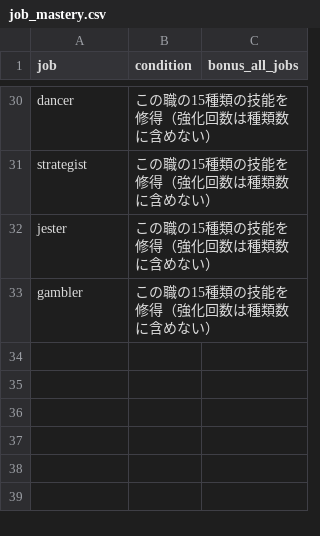
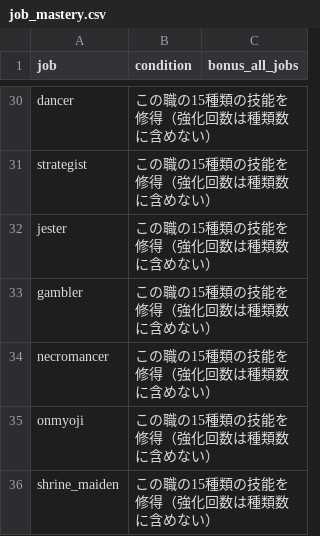
Before and after one commit to MTE317/english-quest, a CSV file: data/job_mastery.csv, drawn as a sheet; only a part is shown, gaps mark what is left out.

Commit message:
Implement additional jobs 19–21: Necromancer, Onmyoji, Shrine Maiden

```diff
--- a/data/job_mastery.csv
+++ b/data/job_mastery.csv
@@ -33 +33,4 @@ jester,この職の15種類の技能を修得（強化回数は種類数に含
 gambler,この職の15種類の技能を修得（強化回数は種類数に含めない）,
+necromancer,この職の15種類の技能を修得（強化回数は種類数に含めない）,
+onmyoji,この職の15種類の技能を修得（強化回数は種類数に含めない）,
+shrine_maiden,この職の15種類の技能を修得（強化回数は種類数に含めない）,
```
Also changed, not shown: data/job_unlocks.csv, data/jobs_mid.csv, 25 other files.
